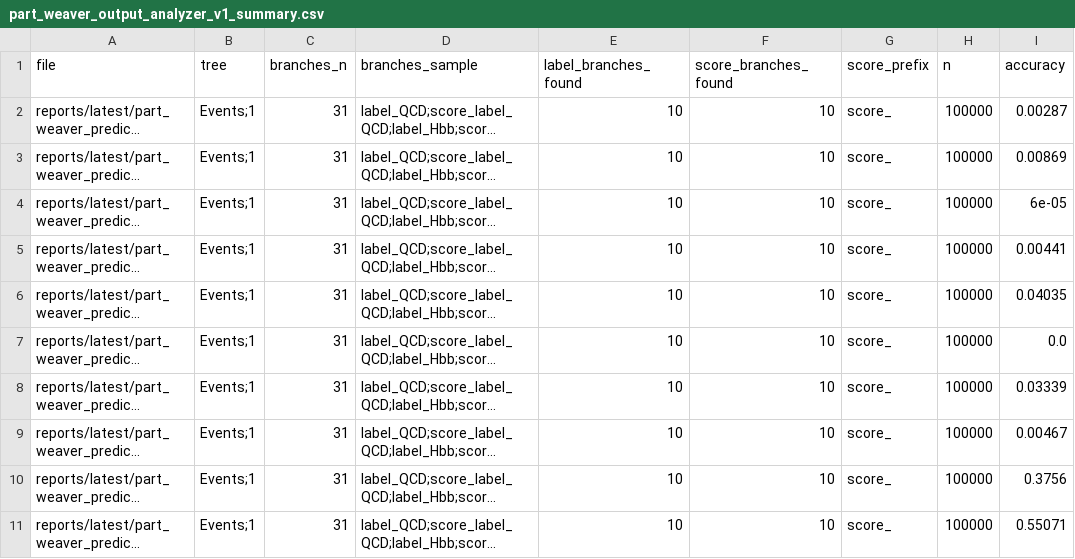
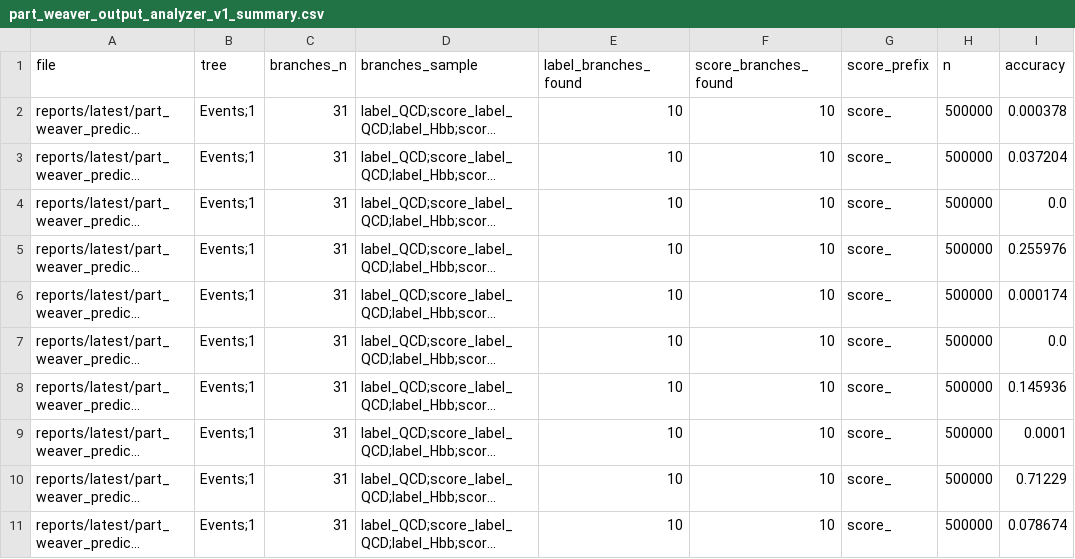
Before and after one commit to maxwelhelp/matrix_unified_system_particals, a CSV file: reports/latest/tables/part_weaver_output_analyzer_v1_summary.csv, drawn as a sheet; long unchanged cells end in …; the diff names each change by its address in the sheet, - before the commit and + after, or states it on an @@ line.

```diff
--- a/reports/latest/tables/part_weaver_output_analyzer_v1_summary.csv
+++ b/reports/latest/tables/part_weaver_output_analyzer_v1_summary.csv
-H2:H11 (n): 100000
+H2:H11 (n): 500000
-I2 (accuracy): 0.00287
+I2 (accuracy): 0.000378
-I3 (accuracy): 0.00869
+I3 (accuracy): 0.037204
-I4 (accuracy): 6e-05
+I4 (accuracy): 0.0
-I5 (accuracy): 0.00441
+I5 (accuracy): 0.255976
-I6 (accuracy): 0.04035
+I6 (accuracy): 0.000174
-I8 (accuracy): 0.03339
+I8 (accuracy): 0.145936
-I9 (accuracy): 0.00467
+I9 (accuracy): 0.0001
-I10 (accuracy): 0.3756
+I10 (accuracy): 0.71229
-I11 (accuracy): 0.55071
+I11 (accuracy): 0.078674
```
Also changed, not shown: reports/latest/tables/part_weaver_output_analyzer_v1_counts.csv, reports/latest/tables/part_weaver_output_analyzer_v1_pairs.csv, 2 other files.
